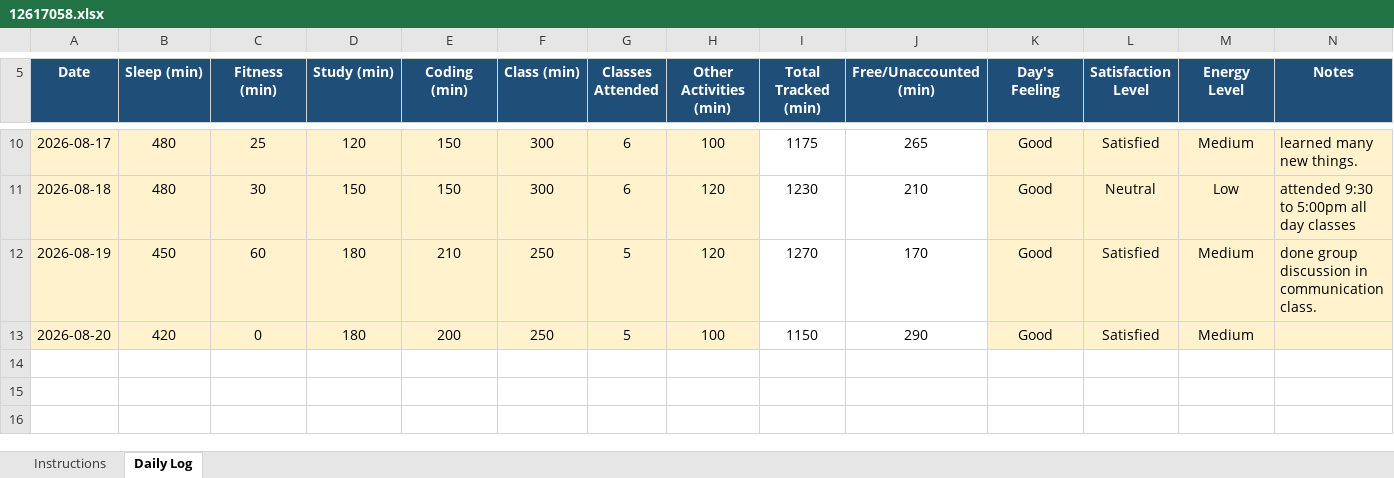
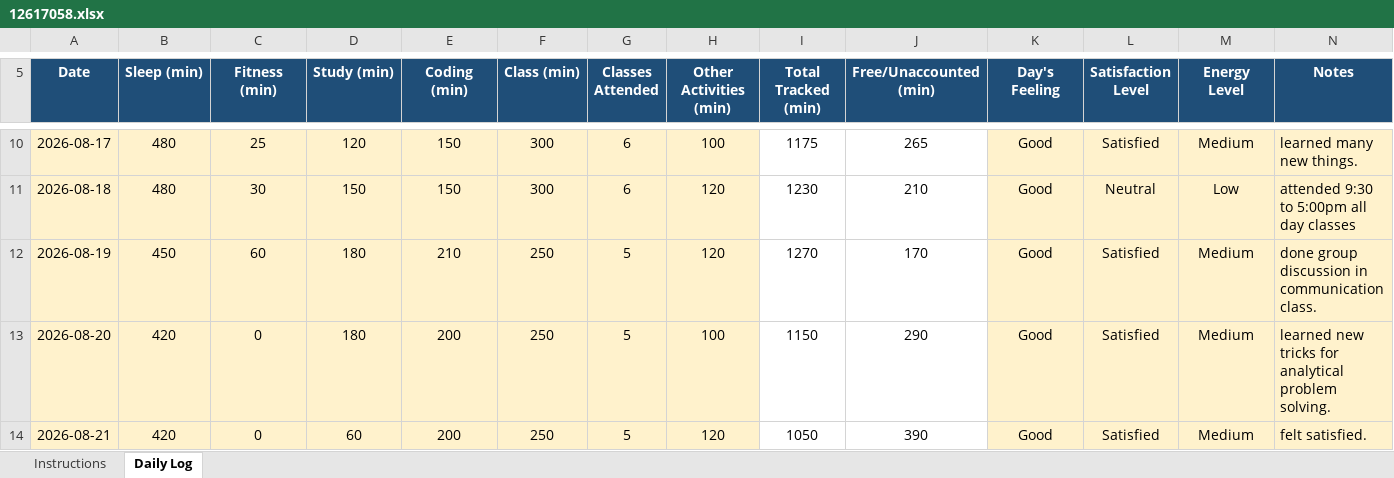
Before and after one commit to Vimmishra/CAP776, an Excel workbook: 12617058.xlsx, sheet Daily Log, drawn as a sheet; only a part is shown, gaps mark what is left out; values as stored, in another font and other column widths than the file's, no borders; conditional formats not drawn; the diff names each change by its address in the sheet, - before the commit and + after, or states it on an @@ line.

Commit message:
updated DAY9

```diff
--- a/12617058.xlsx (sheet Daily Log)
+++ b/12617058.xlsx (sheet Daily Log)
-N13 (Notes): (empty)
+N13 (Notes): learned new tricks for analytical problem solving.
+row 14: 2026-08-21 | 420 | 0 | 60 | 200 | 250 | 5 | 120 | 1050 | 390 | Good | Satisfied | Medium | felt satisfied.
```
